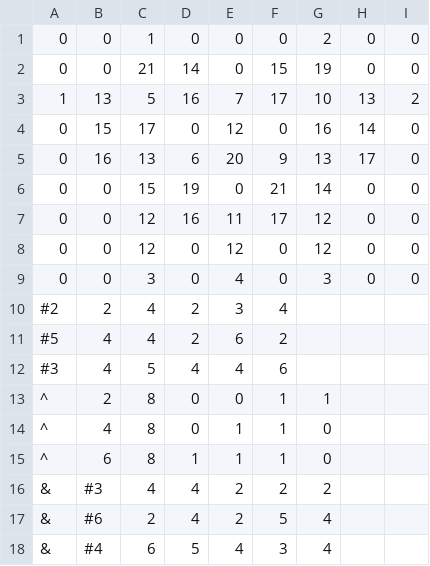
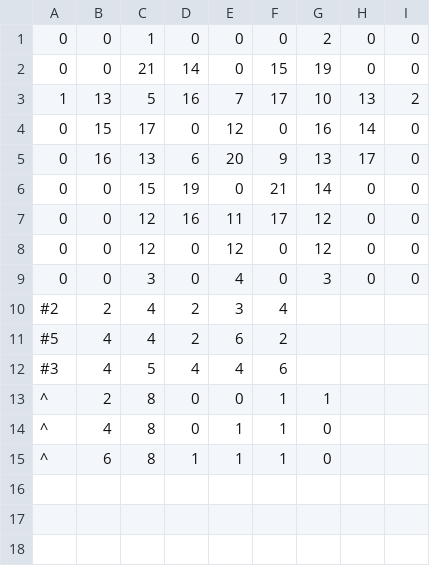
Before and after one commit to renzigalenzi/Biters-Demo, a CSV file: Demo for Biters/Assets/Levels/World - 3/Level - 03.csv, drawn as a sheet; the diff names each change by its address in the sheet, - before the commit and + after, or states it on an @@ line.

```diff
--- a/Demo for Biters/Assets/Levels/World - 3/Level - 03.csv
+++ b/Demo for Biters/Assets/Levels/World - 3/Level - 03.csv
-row 16: & | #3 | 4 | 4 | 2 | 2 | 2
-row 17: & | #6 | 2 | 4 | 2 | 5 | 4
-row 18: & | #4 | 6 | 5 | 4 | 3 | 4
```
Also changed, not shown: Demo for Biters/Assets/Levels/World - 5/Level - 01.csv, 1 other file.
